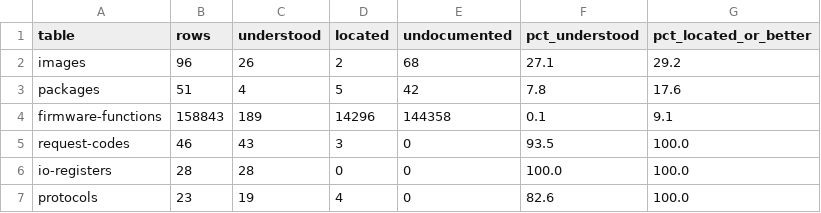
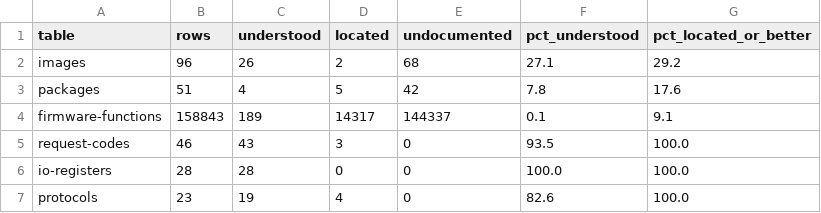
Before and after one commit to jamesbraid/sysco, a TSV file: docs/inventory/firmware-summary.tsv, drawn as a sheet.

```diff
--- a/docs/inventory/firmware-summary.tsv
+++ b/docs/inventory/firmware-summary.tsv
@@ -3,3 +3,3 @@ images	96	26	2	68	27.1	29.2
 packages	51	4	5	42	7.8	17.6
-firmware-functions	158843	189	14296	144358	0.1	9.1
+firmware-functions	158843	189	14317	144337	0.1	9.1
 request-codes	46	43	3	0	93.5	100.0
```
Also changed, not shown: docs/inventory/summary.tsv, 13 other files.
